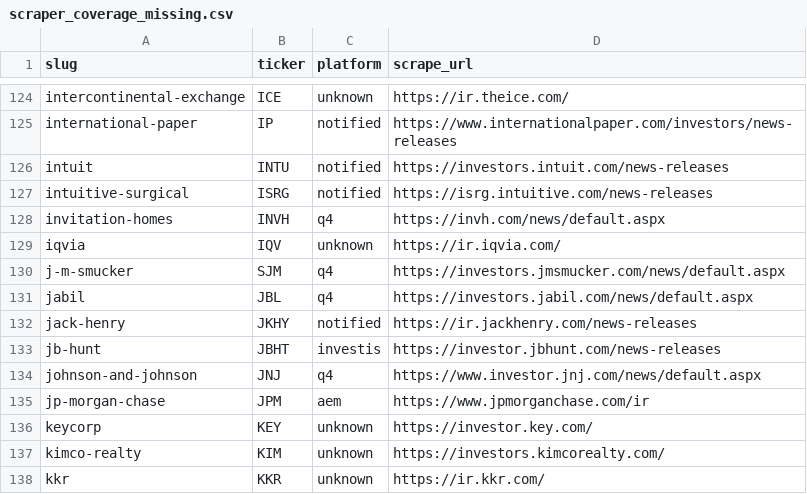
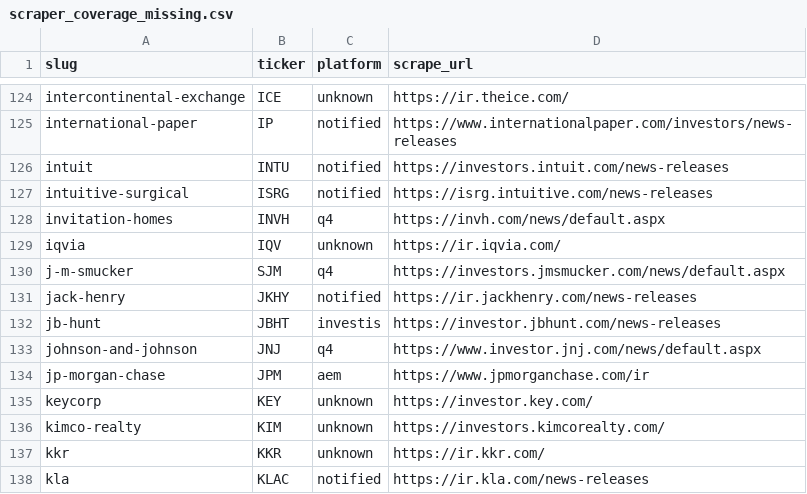
Before and after one commit to KamarajuKusumanchi/primary_wire, a CSV file: reports/latest/scraper_coverage_missing.csv, drawn as a sheet; only a part is shown, gaps mark what is left out; the shorter side is filled out with more unchanged rows.

```diff
--- a/reports/latest/scraper_coverage_missing.csv
+++ b/reports/latest/scraper_coverage_missing.csv
@@ -130,3 +130,2 @@ iqvia,IQV,unknown,https://ir.iqvia.com/
 j-m-smucker,SJM,q4,https://investors.jmsmucker.com/news/default.aspx
-jabil,JBL,q4,https://investors.jabil.com/news/default.aspx
 jack-henry,JKHY,notified,https://ir.jackhenry.com/news-releases
```
Also changed, not shown: reports/latest/press_release_counts.csv, 1 other file.
